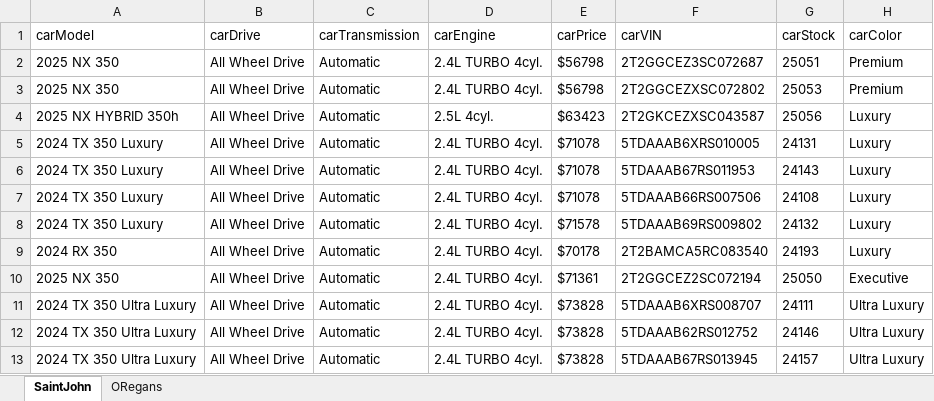
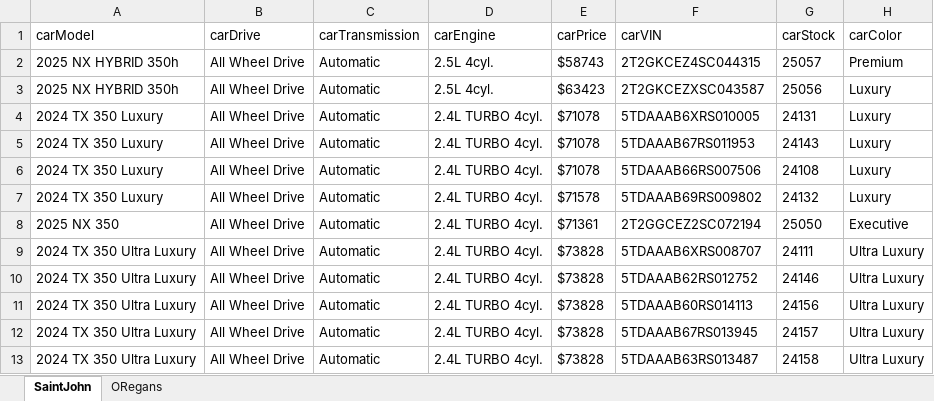
Before and after one commit to gitony0101/X4DS, an Excel workbook: Projects/scrapping_js/lexus_maritime/Lexus_Inventory.xlsx, sheet SaintJohn, drawn as a sheet; values as stored, in another font and other column widths than the file's, no borders; removed rows and columns are numbered as before the commit, all else as after; the diff names each change by its address in the sheet, - before the commit and + after, or states it on an @@ line.

```diff
--- a/Projects/scrapping_js/lexus_maritime/Lexus_Inventory.xlsx (sheet SaintJohn)
+++ b/Projects/scrapping_js/lexus_maritime/Lexus_Inventory.xlsx (sheet SaintJohn)
-A2 (carModel): 2025 NX 350
+A2 (carModel): 2025 NX HYBRID 350h
-D2 (carEngine): 2.4L TURBO 4cyl.
+D2 (carEngine): 2.5L 4cyl.
-E2 (carPrice): $56798
+E2 (carPrice): $58743
-F2 (carVIN): 2T2GGCEZ3SC072687
+F2 (carVIN): 2T2GKCEZ4SC044315
-G2 (carStock): 25051
+G2 (carStock): 25057
-row 3: 2025 NX 350 | All Wheel Drive | Automatic | 2.4L TURBO 4cyl. | $56798 | 2T2GGCEZXSC072802 | 25053 | Premium
-row 9: 2024 RX 350 | All Wheel Drive | Automatic | 2.4L TURBO 4cyl. | $70178 | 2T2BAMCA5RC083540 | 24193 | Luxury
+row 11: 2024 TX 350 Ultra Luxury | All Wheel Drive | Automatic | 2.4L TURBO 4cyl. | $73828 | 5TDAAAB60RS014113 | 24156 | Ultra Luxury
+row 13: 2024 TX 350 Ultra Luxury | All Wheel Drive | Automatic | 2.4L TURBO 4cyl. | $73828 | 5TDAAAB63RS013487 | 24158 | Ultra Luxury
```
Also changed, not shown: sheet ORegans, Projects/scrapping_py/MaritimeToyota.xlsx, 2 other files.
